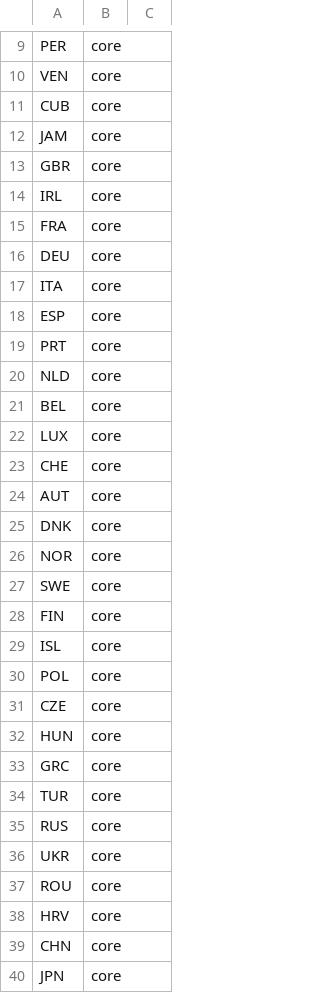
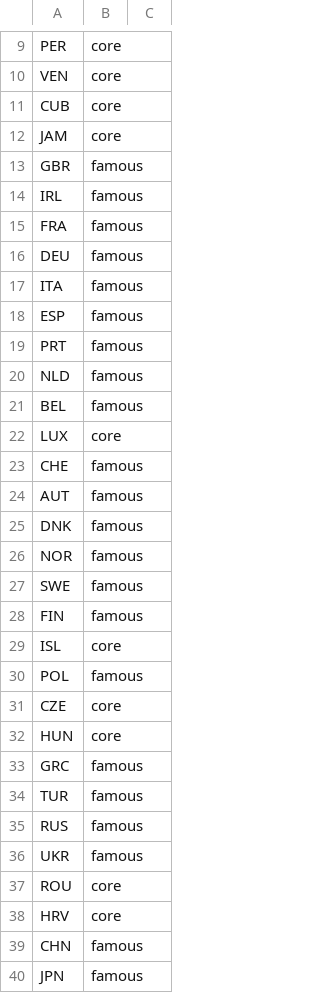
Before and after one commit to MJD2008/GloboKnot, a CSV file: data/countries/tiers.csv, drawn as a sheet; only a part is shown, gaps mark what is left out; the diff covers the shown part only.

```diff
--- a/data/countries/tiers.csv
+++ b/data/countries/tiers.csv
@@ -12,29 +12,29 @@ CUB,core,
 JAM,core,
-GBR,core,
-IRL,core,
-FRA,core,
-DEU,core,
-ITA,core,
-ESP,core,
-PRT,core,
-NLD,core,
-BEL,core,
+GBR,famous,
+IRL,famous,
+FRA,famous,
+DEU,famous,
+ITA,famous,
+ESP,famous,
+PRT,famous,
+NLD,famous,
+BEL,famous,
 LUX,core,
-CHE,core,
-AUT,core,
-DNK,core,
-NOR,core,
-SWE,core,
-FIN,core,
+CHE,famous,
+AUT,famous,
+DNK,famous,
+NOR,famous,
+SWE,famous,
+FIN,famous,
 ISL,core,
-POL,core,
+POL,famous,
 CZE,core,
 HUN,core,
-GRC,core,
-TUR,core,
-RUS,core,
-UKR,core,
+GRC,famous,
+TUR,famous,
+RUS,famous,
+UKR,famous,
 ROU,core,
 HRV,core,
-CHN,core,
-JPN,core,
+CHN,famous,
+JPN,famous,
```
Also changed, not shown: 15 edited cells elsewhere in this file, data/countries/countries.csv, data/countries/names.csv, 15 other files.
